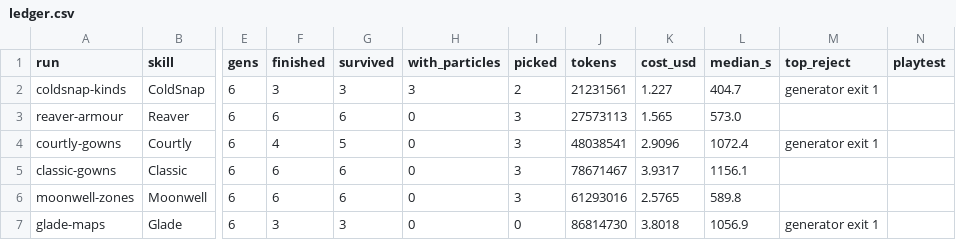
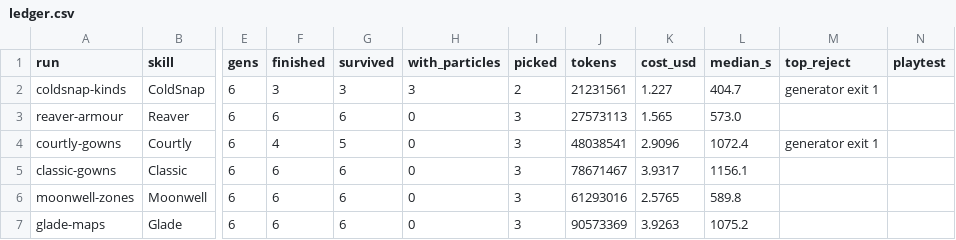
Before and after one commit to singsongallalong/swarm-lab, a CSV file: results/ledger.csv, drawn as a sheet; only a part is shown, gaps mark what is left out; the diff names each change by its address in the sheet, - before the commit and + after, or states it on an @@ line.

```diff
--- a/results/ledger.csv
+++ b/results/ledger.csv
-F7 (finished): 3
+F7 (finished): 6
-G7 (survived): 3
+G7 (survived): 6
-I7 (picked): 0
+I7 (picked): 3
-J7 (tokens): 86814730
+J7 (tokens): 90573369
-K7 (cost_usd): 3.8018
+K7 (cost_usd): 3.9263
-L7 (median_s): 1056.9
+L7 (median_s): 1075.2
-M7 (top_reject): generator exit 1
+M7 (top_reject): (empty)
```
Also changed, not shown: 19 other files.
